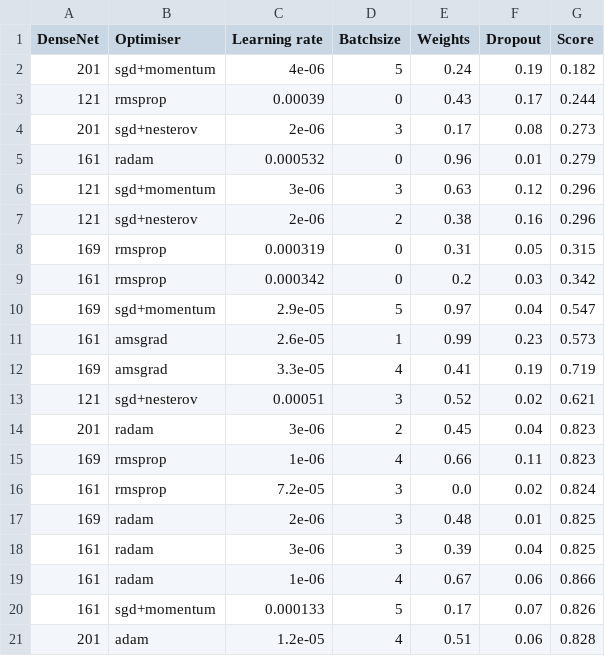
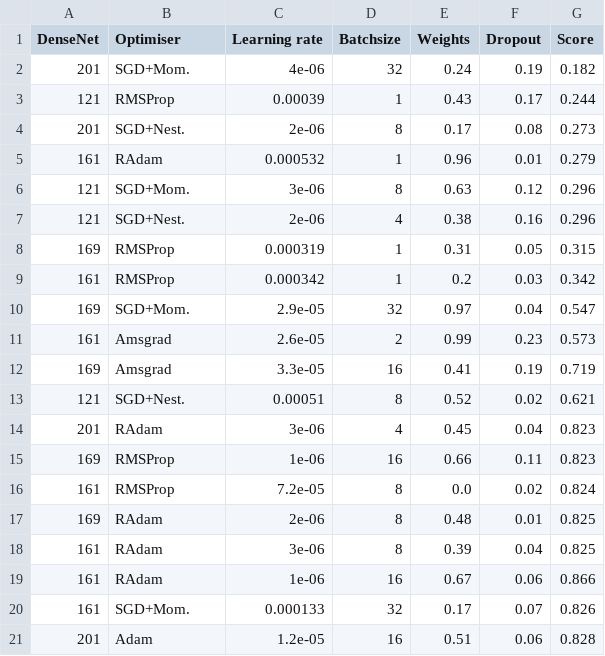
Before and after one commit to gregornickel/pcp, a CSV file: example/data.csv, drawn as a sheet.

Commit message:
Small fix
- Fixed data formatting for minimum of first y-axis > 0
- removed ylabels and yticks from options, proper formatting should
  happen on the dataset

```diff
--- a/example/data.csv
+++ b/example/data.csv
@@ -1,21 +1,21 @@
 DenseNet, Optimiser, Learning rate, Batchsize, Weights, Dropout, Score
-201, sgd+momentum, 4e-06, 5, 0.24, 0.19, 0.182
-121, rmsprop, 0.00039, 0, 0.43, 0.17, 0.244
-201, sgd+nesterov, 2e-06, 3, 0.17, 0.08, 0.273
-161, radam, 0.000532, 0, 0.96, 0.01, 0.279
-121, sgd+momentum, 3e-06, 3, 0.63, 0.12, 0.296
-121, sgd+nesterov, 2e-06, 2, 0.38, 0.16, 0.296
-169, rmsprop, 0.000319, 0, 0.31, 0.05, 0.315
-161, rmsprop, 0.000342, 0, 0.2, 0.03, 0.342
-169, sgd+momentum, 2.9e-05, 5, 0.97, 0.04, 0.547
-161, amsgrad, 2.6e-05, 1, 0.99, 0.23, 0.573
-169, amsgrad, 3.3e-05, 4, 0.41, 0.19, 0.719
-121, sgd+nesterov, 0.00051, 3, 0.52, 0.02, 0.621
-201, radam, 3e-06, 2, 0.45, 0.04, 0.823
-169, rmsprop, 1e-06, 4, 0.66, 0.11, 0.823
-161, rmsprop, 7.2e-05, 3, 0.0, 0.02, 0.824
-169, radam, 2e-06, 3, 0.48, 0.01, 0.825
-161, radam, 3e-06, 3, 0.39, 0.04, 0.825
-161, radam, 1e-06, 4, 0.67, 0.06, 0.866
-161, sgd+momentum, 0.000133, 5, 0.17, 0.07, 0.826
-201, adam, 1.2e-05, 4, 0.51, 0.06, 0.828
+201, SGD+Mom., 4e-06, 32, 0.24, 0.19, 0.182
+121, RMSProp, 0.00039, 1, 0.43, 0.17, 0.244
+201, SGD+Nest., 2e-06, 8, 0.17, 0.08, 0.273
+161, RAdam, 0.000532, 1, 0.96, 0.01, 0.279
+121, SGD+Mom., 3e-06, 8, 0.63, 0.12, 0.296
+121, SGD+Nest., 2e-06, 4, 0.38, 0.16, 0.296
+169, RMSProp, 0.000319, 1, 0.31, 0.05, 0.315
+161, RMSProp, 0.000342, 1, 0.2, 0.03, 0.342
+169, SGD+Mom., 2.9e-05, 32, 0.97, 0.04, 0.547
+161, Amsgrad, 2.6e-05, 2, 0.99, 0.23, 0.573
+169, Amsgrad, 3.3e-05, 16, 0.41, 0.19, 0.719
+121, SGD+Nest., 0.00051, 8, 0.52, 0.02, 0.621
+201, RAdam, 3e-06, 4, 0.45, 0.04, 0.823
+169, RMSProp, 1e-06, 16, 0.66, 0.11, 0.823
+161, RMSProp, 7.2e-05, 8, 0.0, 0.02, 0.824
+169, RAdam, 2e-06, 8, 0.48, 0.01, 0.825
+161, RAdam, 3e-06, 8, 0.39, 0.04, 0.825
+161, RAdam, 1e-06, 16, 0.67, 0.06, 0.866
+161, SGD+Mom., 0.000133, 32, 0.17, 0.07, 0.826
+201, Adam, 1.2e-05, 16, 0.51, 0.06, 0.828
```
Also changed, not shown: 2 other files.
